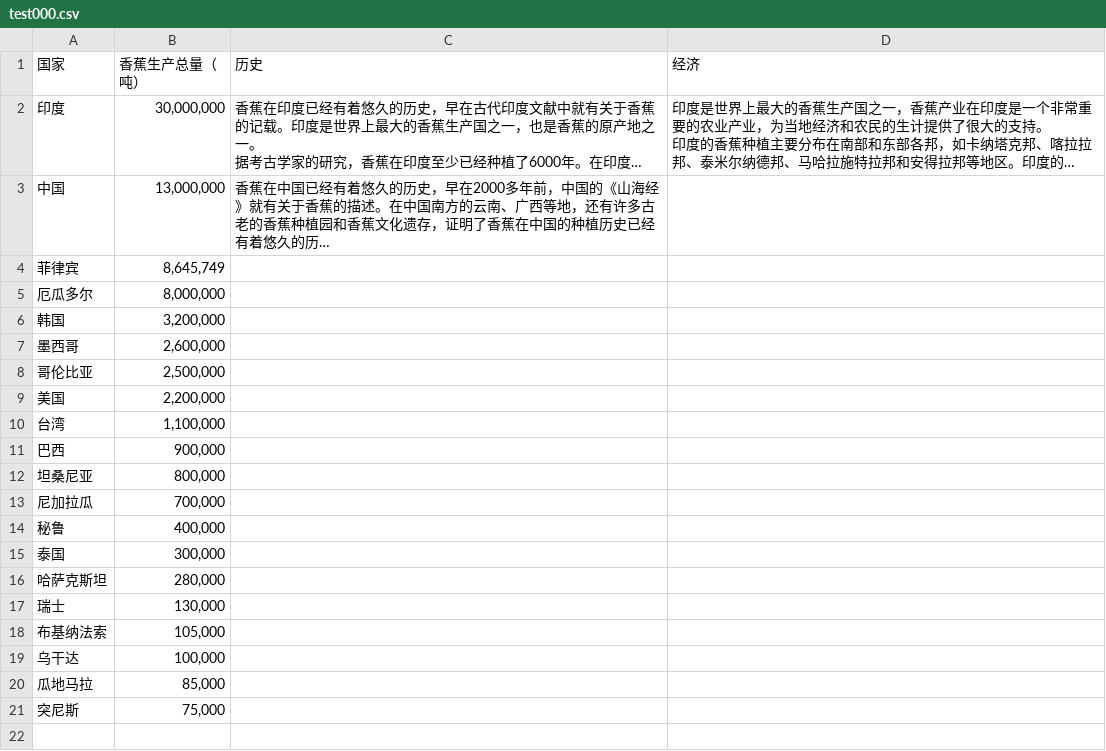
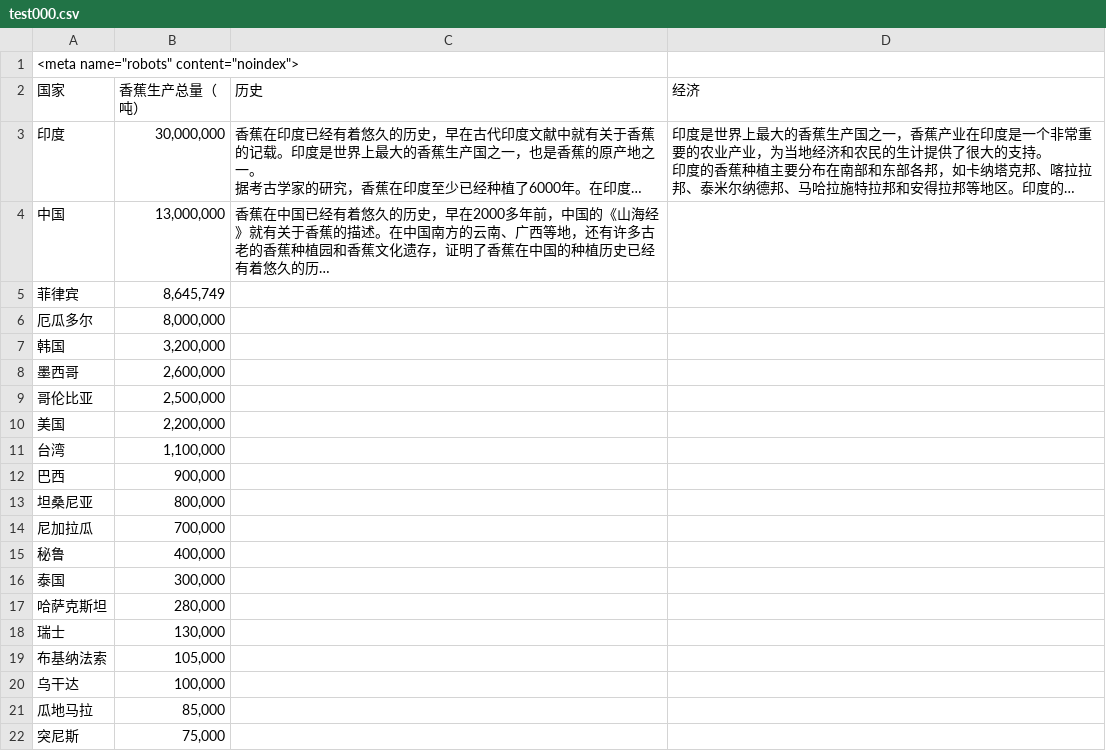
Before and after one commit to wansoger/test000, a CSV file: test000.csv, drawn as a sheet; long unchanged cells end in ….

Commit message:
Update test000.csv

```diff
--- a/test000.csv
+++ b/test000.csv
@@ -1 +1,2 @@
+<meta name="robots" content="noindex">
 国家,香蕉生产总量（吨）,历史,经济
```
